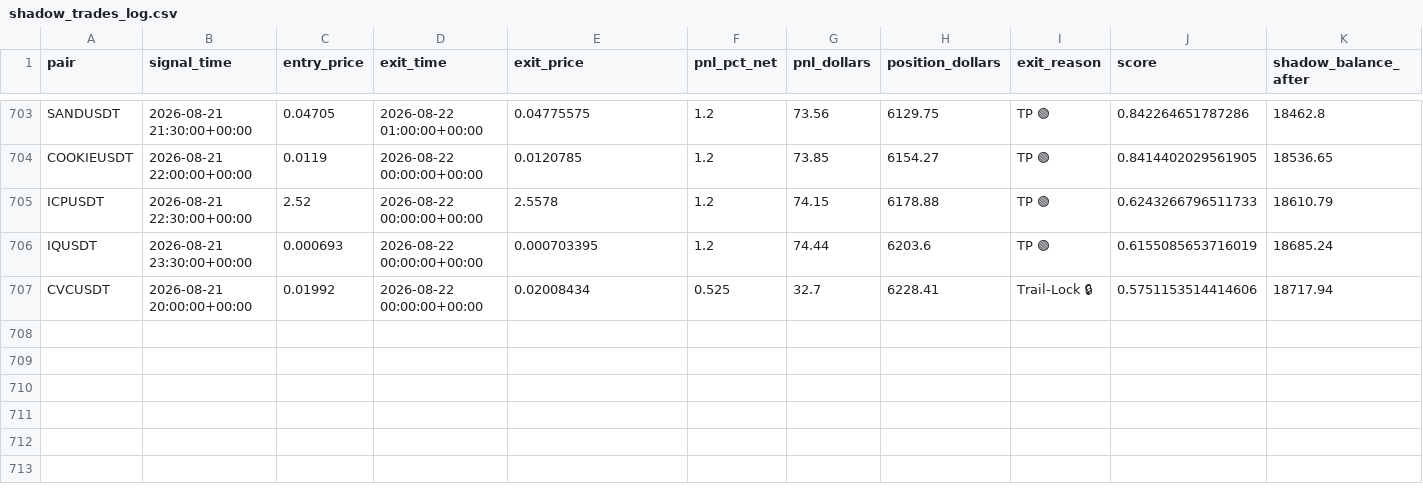
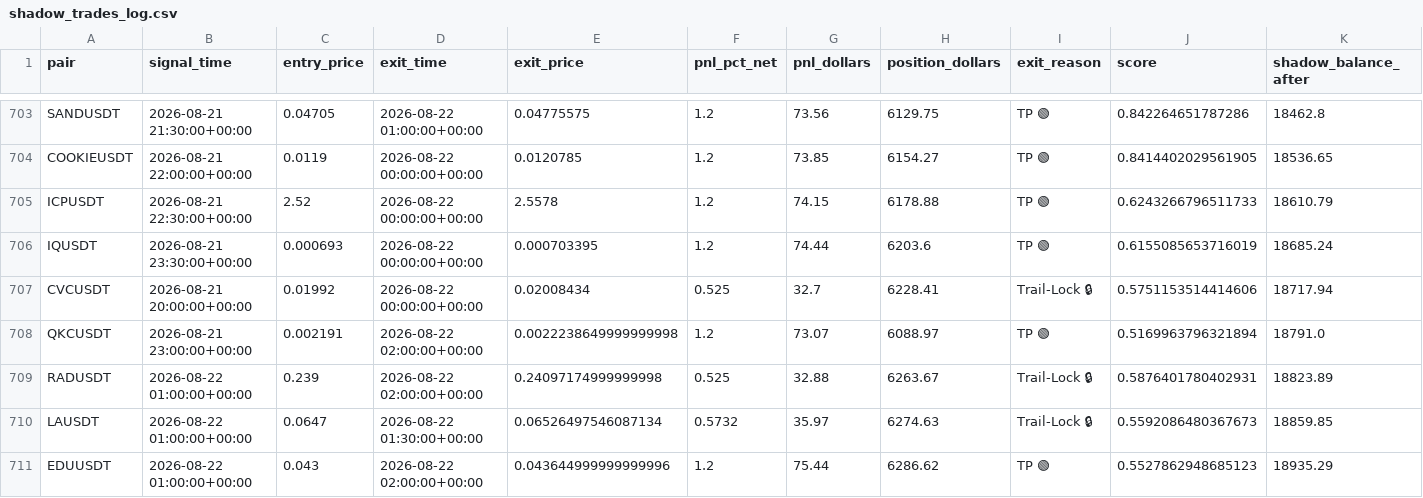
Before and after one commit to tlal1000666-ux/scalpingtalalbot, a CSV file: shadow_trades_log.csv, drawn as a sheet; only a part is shown, gaps mark what is left out; the diff names each change by its address in the sheet, - before the commit and + after, or states it on an @@ line.

```diff
--- a/shadow_trades_log.csv
+++ b/shadow_trades_log.csv
+row 708: QKCUSDT | 2026-08-21 23:00:00+00:00 | 0.002191 | 2026-08-22 02:00:00+00:00 | 0.0022238649999999998 | 1.2 | 73.07 | 6088.97 | TP 🟢 | 0.5169963796321894 | 18791.0
+row 709: RADUSDT | 2026-08-22 01:00:00+00:00 | 0.239 | 2026-08-22 02:00:00+00:00 | 0.24097174999999998 | 0.525 | 32.88 | 6263.67 | Trail-Lock 🔒 | 0.5876401780402931 | 18823.89
+row 710: LAUSDT | 2026-08-22 01:00:00+00:00 | 0.0647 | 2026-08-22 01:30:00+00:00 | 0.06526497546087134 | 0.5732 | 35.97 | 6274.63 | Trail-Lock 🔒 | 0.5592086480367673 | 18859.85
+row 711: EDUUSDT | 2026-08-22 01:00:00+00:00 | 0.043 | 2026-08-22 02:00:00+00:00 | 0.043644999999999996 | 1.2 | 75.44 | 6286.62 | TP 🟢 | 0.5527862948685123 | 18935.29
```
Also changed, not shown: trades_log.csv, 1 other file.
